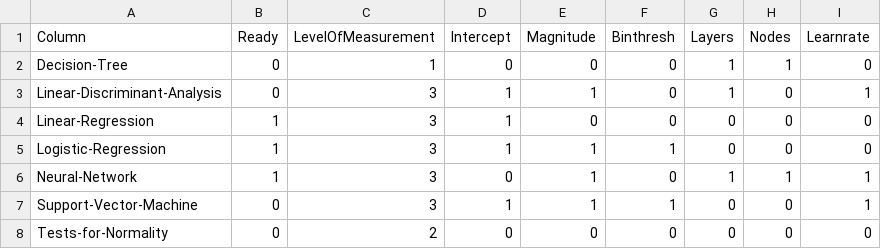
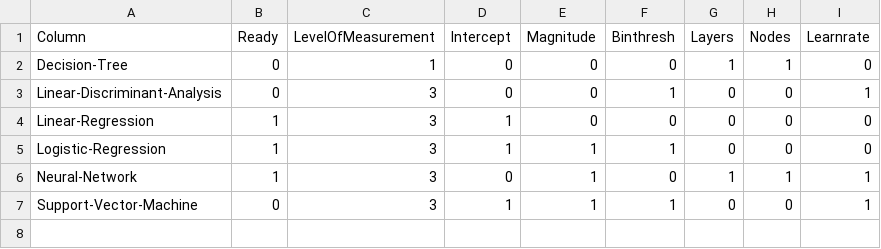
Before and after one commit to awill296/sag-two, a CSV file: datasources/propositions.csv, drawn as a sheet.

Commit message:
Added new measures and propositions

```diff
--- a/datasources/propositions.csv
+++ b/datasources/propositions.csv
@@ -2,3 +2,3 @@ Column,Ready,LevelOfMeasurement,Intercept,Magnitude,Binthresh,Layers,Nodes,Learn
 Decision-Tree,0,1,0,0,0,1,1,0
-Linear-Discriminant-Analysis,0,3,1,1,0,1,0,1
+Linear-Discriminant-Analysis,0,3,0,0,1,0,0,1
 Linear-Regression,1,3,1,0,0,0,0,0
@@ -7,2 +7 @@ Neural-Network,1,3,0,1,0,1,1,1
 Support-Vector-Machine,0,3,1,1,1,0,0,1
-Tests-for-Normality,0,2,0,0,0,0,0,0
```
Also changed, not shown: datasources/measures.csv, 4 other files.
